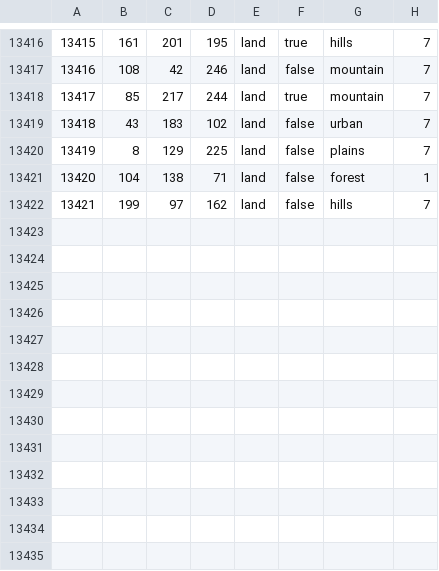
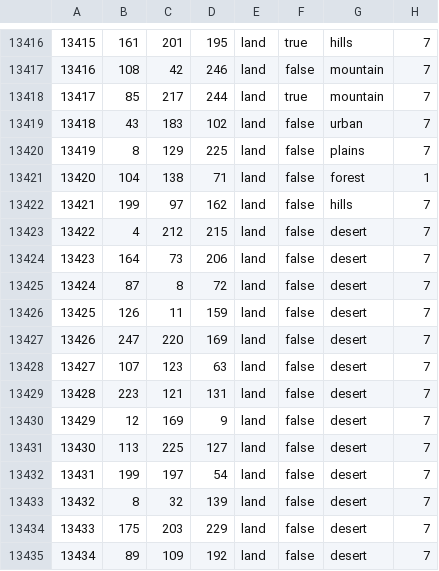
Before and after one commit to ECModder/2025-Dragon-Vs.-Eagle, a CSV file: map/definition.csv, drawn as a sheet; only a part is shown, gaps mark what is left out.

```diff
--- a/map/definition.csv
+++ b/map/definition.csv
@@ -13422 +13422,14 @@
 13421;199;97;162;land;false;hills;7
+13422;4;212;215;land;false;desert;7
+13423;164;73;206;land;false;desert;7
+13424;87;8;72;land;false;desert;7
+13425;126;11;159;land;false;desert;7
+13426;247;220;169;land;false;desert;7
+13427;107;123;63;land;false;desert;7
+13428;223;121;131;land;false;desert;7
+13429;12;169;9;land;false;desert;7
+13430;113;225;127;land;false;desert;7
+13431;199;197;54;land;false;desert;7
+13432;8;32;139;land;false;desert;7
+13433;175;203;229;land;false;desert;7
+13434;89;109;192;land;false;desert;7
```
Also changed, not shown: 5 other files.
